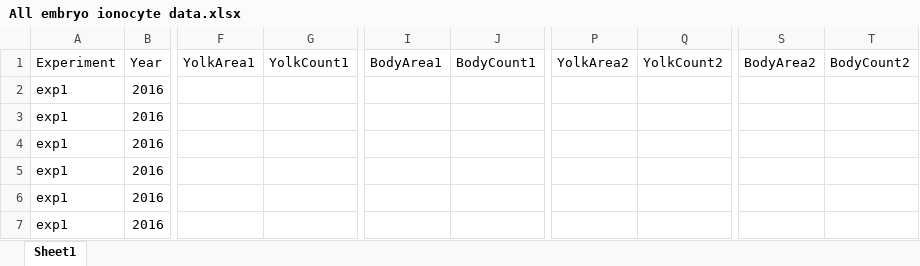
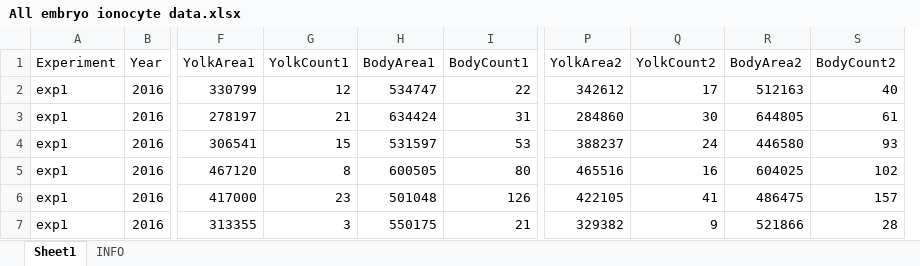
Before and after one commit to tschwemmer/MenidiaOA, an Excel workbook: Ionocyte/All embryo ionocyte data.xlsx, sheet Sheet1, drawn as a sheet; only a part is shown, gaps mark what is left out; values as stored, in another font and other column widths than the file's, no borders; removed rows and columns are numbered as before the commit, all else as after; the diff covers the shown part only; the diff names each change by its address in the sheet, - before the commit and + after, or states it on an @@ line.

Commit message:
Finished adding 2016 Run 1 data.

```diff
--- a/Ionocyte/All embryo ionocyte data.xlsx (sheet Sheet1)
+++ b/Ionocyte/All embryo ionocyte data.xlsx (sheet Sheet1)
+sheet tab: INFO
+column H (BodyArea1), rows 2-7: 534747 | 634424 | 531597 | 600505 | 501048 | 550175
+column I (BodyCount1), rows 2-7: 22 | 31 | 53 | 80 | 126 | 21
-column I (BodyArea1), empty
-column J (BodyCount1), empty
+column R (BodyArea2), rows 2-7: 512163 | 644805 | 446580 | 604025 | 486475 | 521866
+column S (BodyCount2), rows 2-7: 40 | 61 | 93 | 102 | 157 | 28
-column S (BodyArea2), empty
-column T (BodyCount2), empty
-F2 (YolkArea1): (empty)
+F2 (YolkArea1): 330799
-G2 (YolkCount1): (empty)
+G2 (YolkCount1): 12
-P2 (YolkArea2): (empty)
+P2 (YolkArea2): 342612
-Q2 (YolkCount2): (empty)
+Q2 (YolkCount2): 17
-F3 (YolkArea1): (empty)
+F3 (YolkArea1): 278197
-G3 (YolkCount1): (empty)
+G3 (YolkCount1): 21
-P3 (YolkArea2): (empty)
+P3 (YolkArea2): 284860
-Q3 (YolkCount2): (empty)
+Q3 (YolkCount2): 30
-F4 (YolkArea1): (empty)
+F4 (YolkArea1): 306541
-G4 (YolkCount1): (empty)
+G4 (YolkCount1): 15
-P4 (YolkArea2): (empty)
+P4 (YolkArea2): 388237
-Q4 (YolkCount2): (empty)
+Q4 (YolkCount2): 24
-F5 (YolkArea1): (empty)
+F5 (YolkArea1): 467120
-G5 (YolkCount1): (empty)
+G5 (YolkCount1): 8
-P5 (YolkArea2): (empty)
+P5 (YolkArea2): 465516
-Q5 (YolkCount2): (empty)
+Q5 (YolkCount2): 16
-F6 (YolkArea1): (empty)
+F6 (YolkArea1): 417000
-G6 (YolkCount1): (empty)
+G6 (YolkCount1): 23
-P6 (YolkArea2): (empty)
+P6 (YolkArea2): 422105
-Q6 (YolkCount2): (empty)
+Q6 (YolkCount2): 41
-F7 (YolkArea1): (empty)
+F7 (YolkArea1): 313355
-G7 (YolkCount1): (empty)
+G7 (YolkCount1): 3
-P7 (YolkArea2): (empty)
+P7 (YolkArea2): 329382
-Q7 (YolkCount2): (empty)
+Q7 (YolkCount2): 9
```
Also changed, not shown: 137 edited cells and cell formats elsewhere in this sheet.
